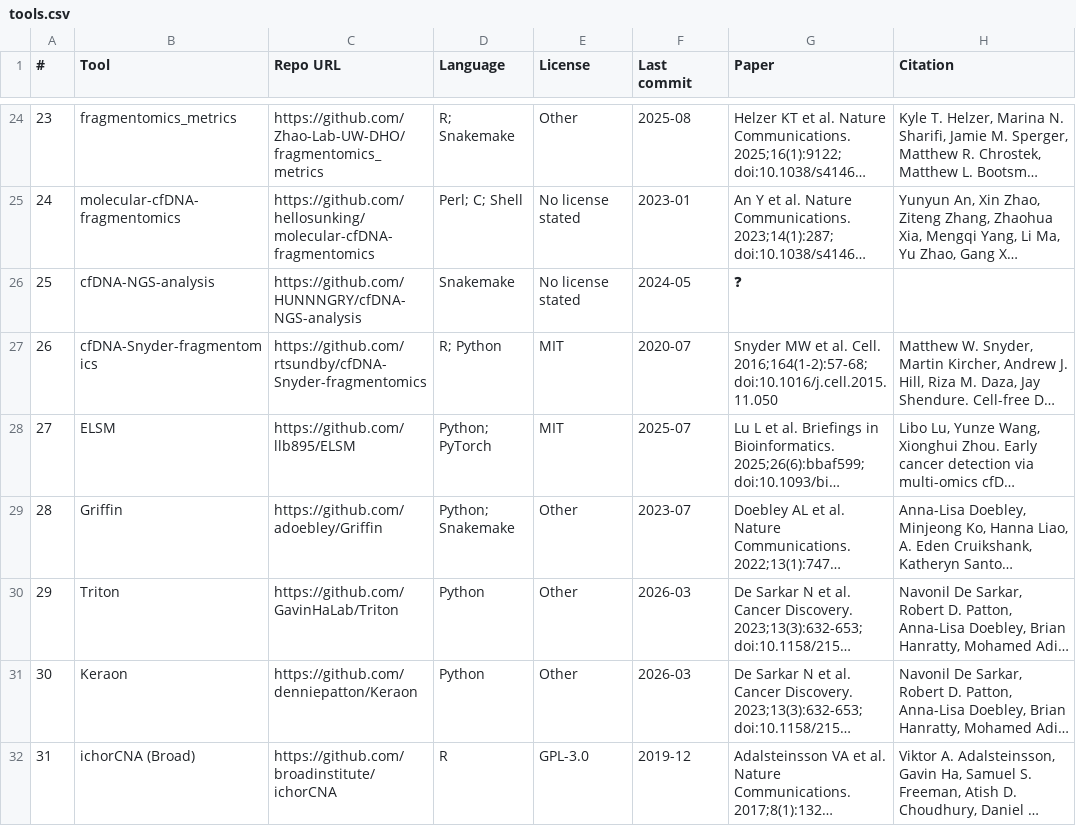
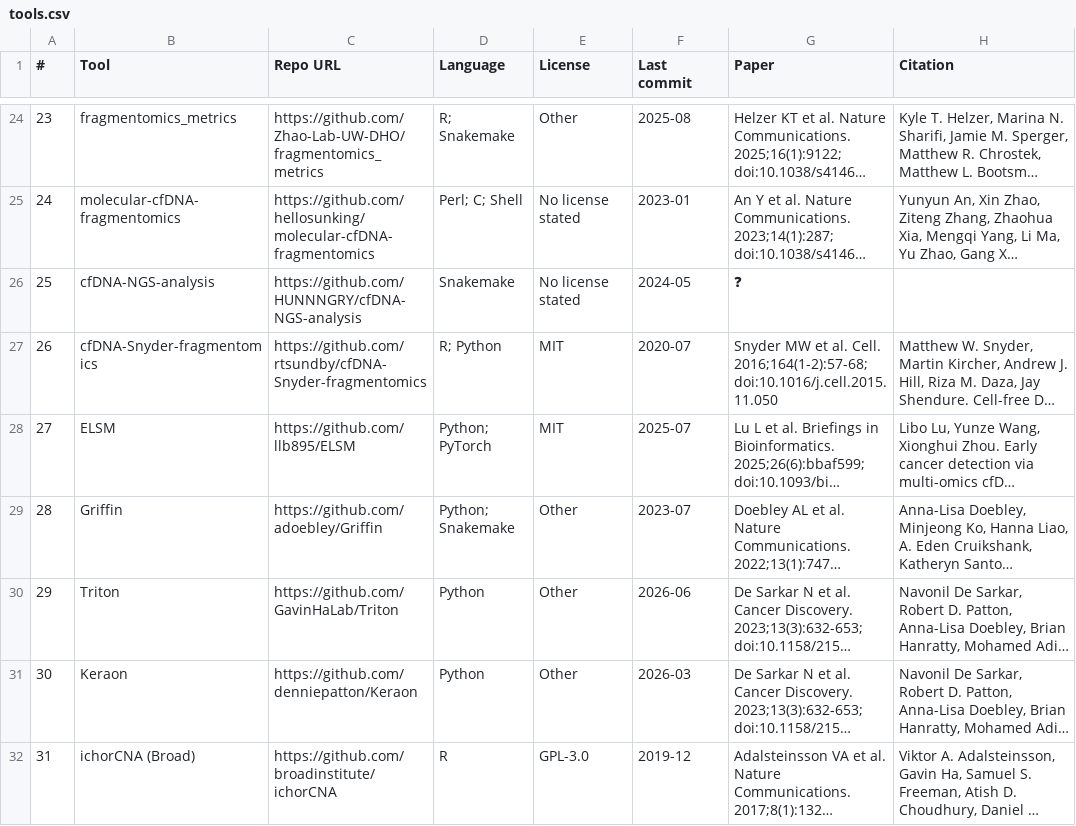
Before and after one commit to odinokov/cfdna-tools, a CSV file: tools.csv, drawn as a sheet; only a part is shown, gaps mark what is left out; long unchanged cells end in …; the diff covers the shown part only; the diff names each change by its address in the sheet, - before the commit and + after, or states it on an @@ line.

```diff
--- a/tools.csv
+++ b/tools.csv
-F30 (Last commit): 2026-03
+F30 (Last commit): 2026-06
```
Also changed, not shown: 1 added row elsewhere in this file, 1 other file.
